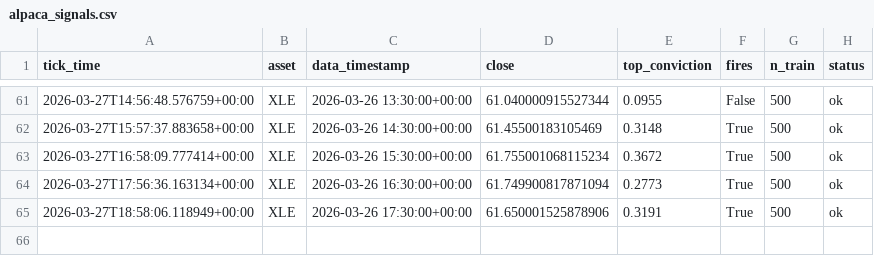
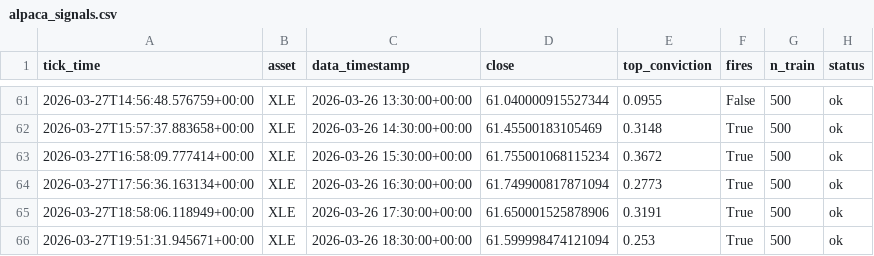
Before and after one commit to dhardestylewis/trading_research, a CSV file: reports/canary/alpaca_signals.csv, drawn as a sheet; only a part is shown, gaps mark what is left out.

```diff
--- a/reports/canary/alpaca_signals.csv
+++ b/reports/canary/alpaca_signals.csv
@@ -65 +65,2 @@ tick_time,asset,data_timestamp,close,top_conviction,fires,n_train,status
 2026-03-27T18:58:06.118949+00:00,XLE,2026-03-26 17:30:00+00:00,61.650001525878906,0.3191,True,500,ok
+2026-03-27T19:51:31.945671+00:00,XLE,2026-03-26 18:30:00+00:00,61.599998474121094,0.253,True,500,ok
```
Also changed, not shown: 1 other file.
